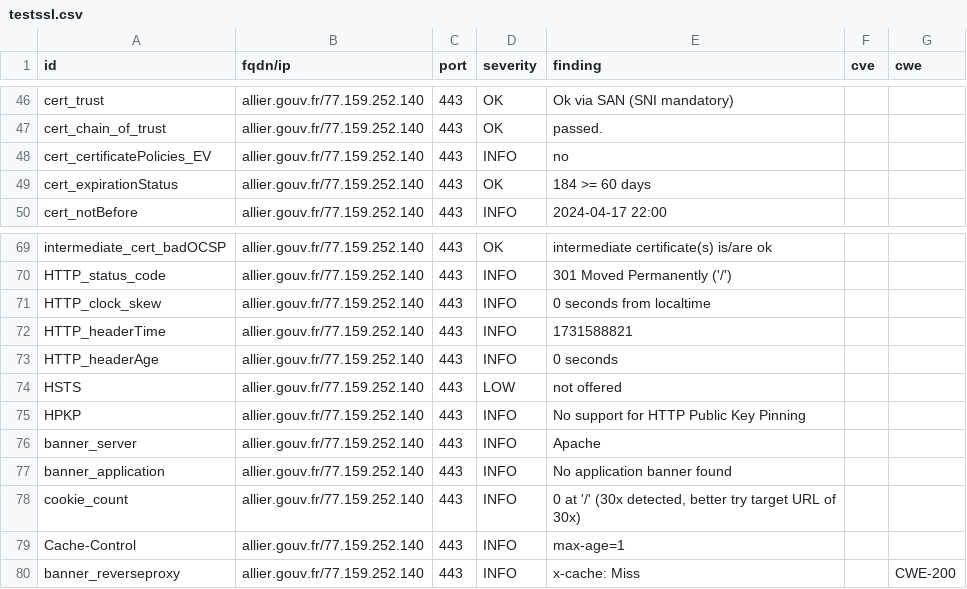
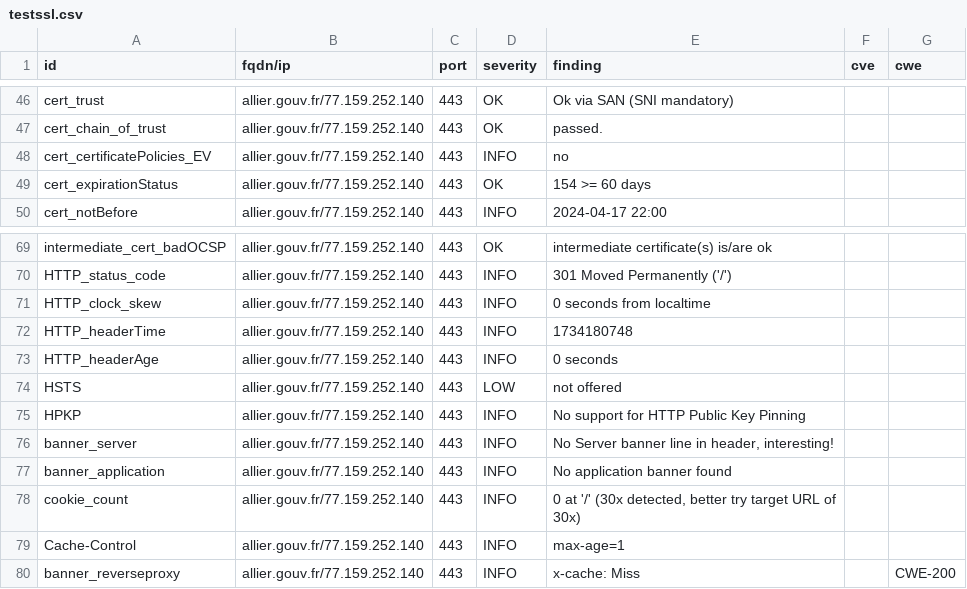
Before and after one commit to GKO-org/dashlordPrd1, a CSV file: results/aHR0cHM6Ly9hbGxpZXIuZ291di5mcg==/testssl.csv, drawn as a sheet; only a part is shown, gaps mark what is left out.

```diff
--- a/results/aHR0cHM6Ly9hbGxpZXIuZ291di5mcg==/testssl.csv
+++ b/results/aHR0cHM6Ly9hbGxpZXIuZ291di5mcg==/testssl.csv
@@ -48,3 +48,3 @@
 "cert_certificatePolicies_EV","allier.gouv.fr/77.159.252.140","443","INFO","no","",""
-"cert_expirationStatus","allier.gouv.fr/77.159.252.140","443","OK","184 >= 60 days","",""
+"cert_expirationStatus","allier.gouv.fr/77.159.252.140","443","OK","154 >= 60 days","",""
 "cert_notBefore","allier.gouv.fr/77.159.252.140","443","INFO","2024-04-17 22:00","",""
@@ -71,3 +71,3 @@
 "HTTP_clock_skew","allier.gouv.fr/77.159.252.140","443","INFO","0 seconds from localtime","",""
-"HTTP_headerTime","allier.gouv.fr/77.159.252.140","443","INFO","1731588821","",""
+"HTTP_headerTime","allier.gouv.fr/77.159.252.140","443","INFO","1734180748","",""
 "HTTP_headerAge","allier.gouv.fr/77.159.252.140","443","INFO","0 seconds","",""
@@ -75,3 +75,3 @@
 "HPKP","allier.gouv.fr/77.159.252.140","443","INFO","No support for HTTP Public Key Pinning","",""
-"banner_server","allier.gouv.fr/77.159.252.140","443","INFO","Apache","",""
+"banner_server","allier.gouv.fr/77.159.252.140","443","INFO","No Server banner line in header, interesting!","",""
 "banner_application","allier.gouv.fr/77.159.252.140","443","INFO","No application banner found","",""
```
Also changed, not shown: 9 other files.
